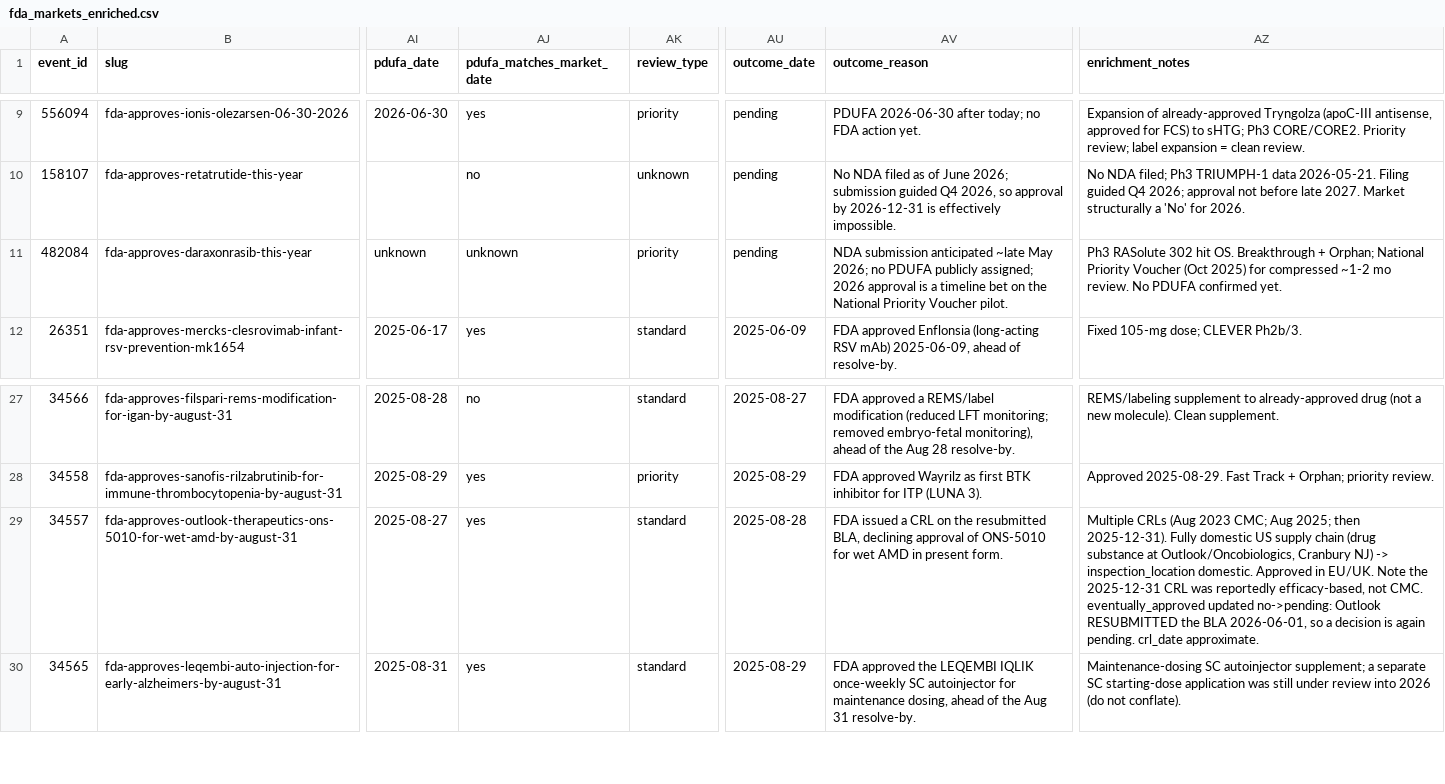
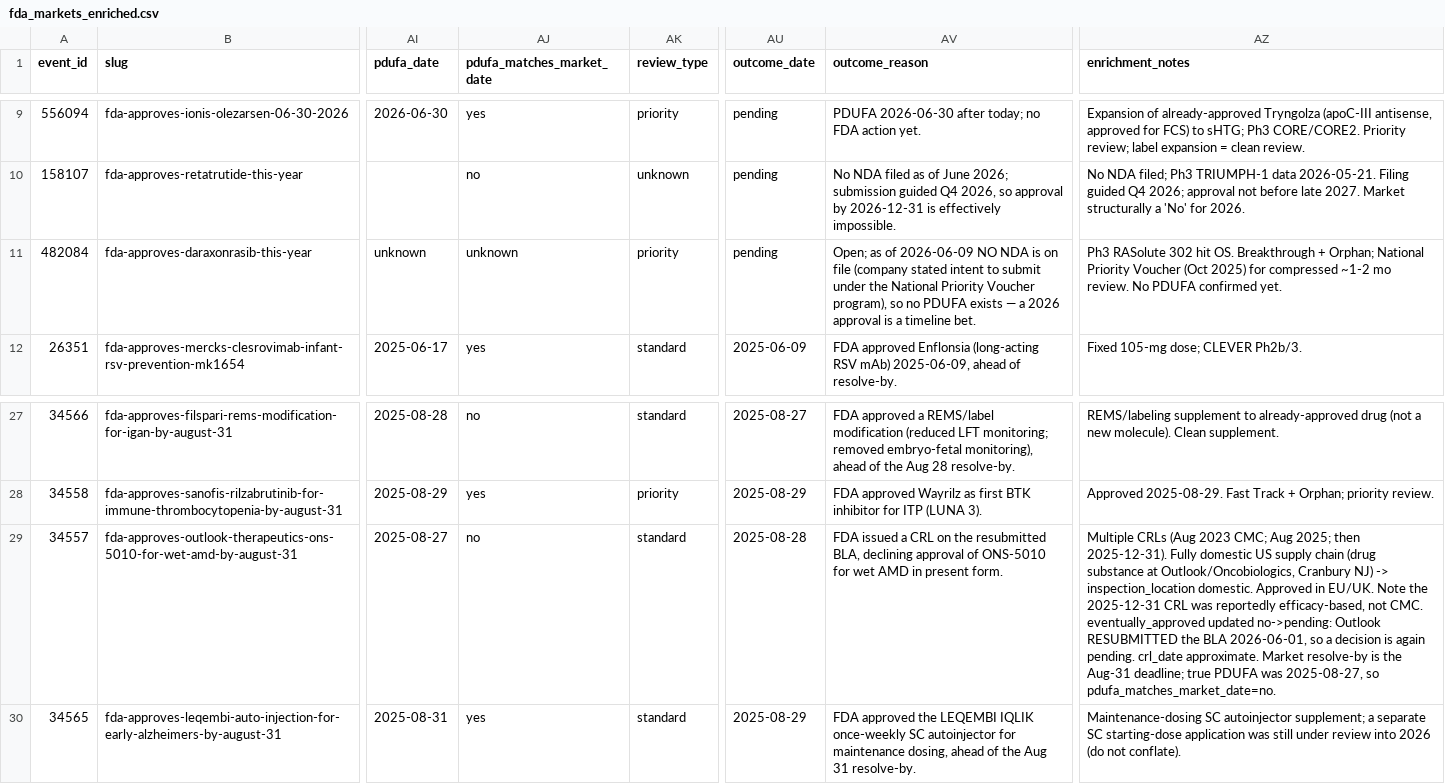
Before and after one commit to realakshayk1/fda-markets, a CSV file: fda_markets_enriched.csv, drawn as a sheet; only a part is shown, gaps mark what is left out; the diff names each change by its address in the sheet, - before the commit and + after, or states it on an @@ line.

```diff
--- a/fda_markets_enriched.csv
+++ b/fda_markets_enriched.csv
-AV11 (outcome_reason): NDA submission anticipated ~late May 2026; no PDUFA publicly assigned; 2026 approval is a timeline bet on the National Priority Voucher pilot.
+AV11 (outcome_reason): Open; as of 2026-06-09 NO NDA is on file (company stated intent to submit under the National Priority Voucher program), so no PDUFA exists — a 2026 approval is a timeline bet.
-AJ29 (pdufa_matches_market_date): yes
+AJ29 (pdufa_matches_market_date): no
-AZ29 (enrichment_notes): …crl_date approximate.
+AZ29 (enrichment_notes): …crl_date approximate. Market resolve-by is the Aug-31 deadline; true PDUFA was 2025-08-27, so pdufa_matches_market_date=no.
```
Also changed, not shown: enrichment.csv, fda_markets_processed.csv, 3 other files.
